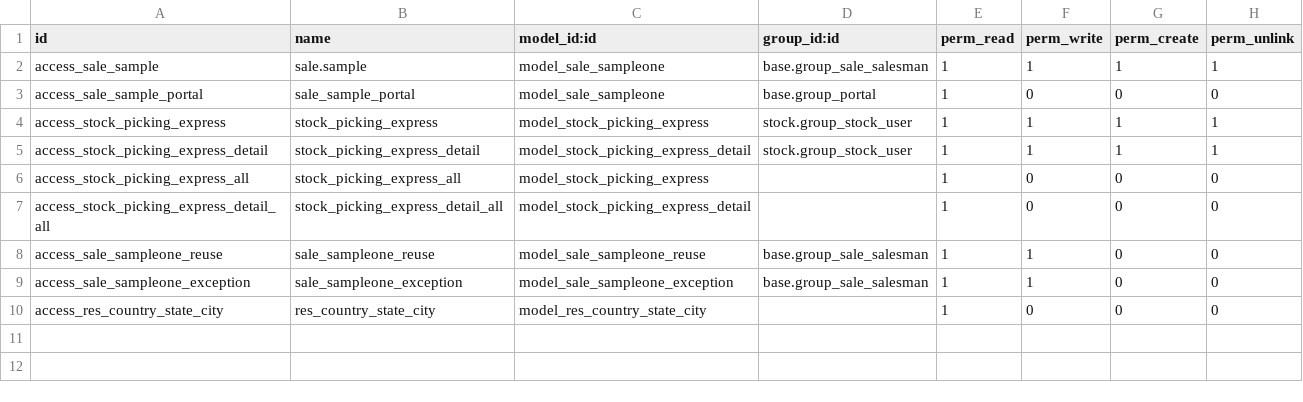
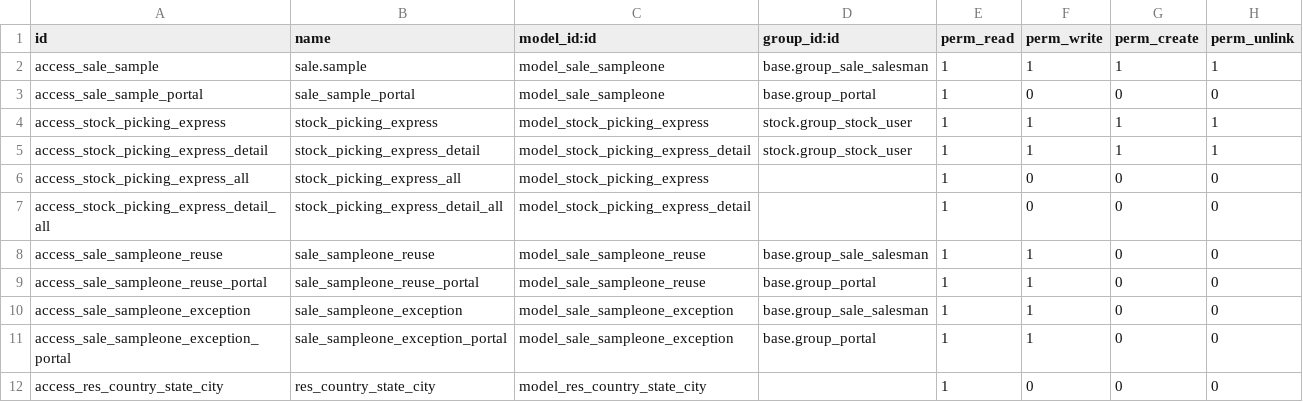
Before and after one commit to vnsofthe/odoo-dev, a CSV file: addons/rhwl/security/ir.model.access.csv, drawn as a sheet.

```diff
--- a/addons/rhwl/security/ir.model.access.csv
+++ b/addons/rhwl/security/ir.model.access.csv
@@ -8,3 +8,5 @@ access_stock_picking_express_detail_all,stock_picking_express_detail_all,model_s
 access_sale_sampleone_reuse,sale_sampleone_reuse,model_sale_sampleone_reuse,base.group_sale_salesman,1,1,0,0
+access_sale_sampleone_reuse_portal,sale_sampleone_reuse_portal,model_sale_sampleone_reuse,base.group_portal,1,1,0,0
 access_sale_sampleone_exception,sale_sampleone_exception,model_sale_sampleone_exception,base.group_sale_salesman,1,1,0,0
+access_sale_sampleone_exception_portal,sale_sampleone_exception_portal,model_sale_sampleone_exception,base.group_portal,1,1,0,0
 access_res_country_state_city,res_country_state_city,model_res_country_state_city,,1,0,0,0
```
Also changed, not shown: 8 other files.
